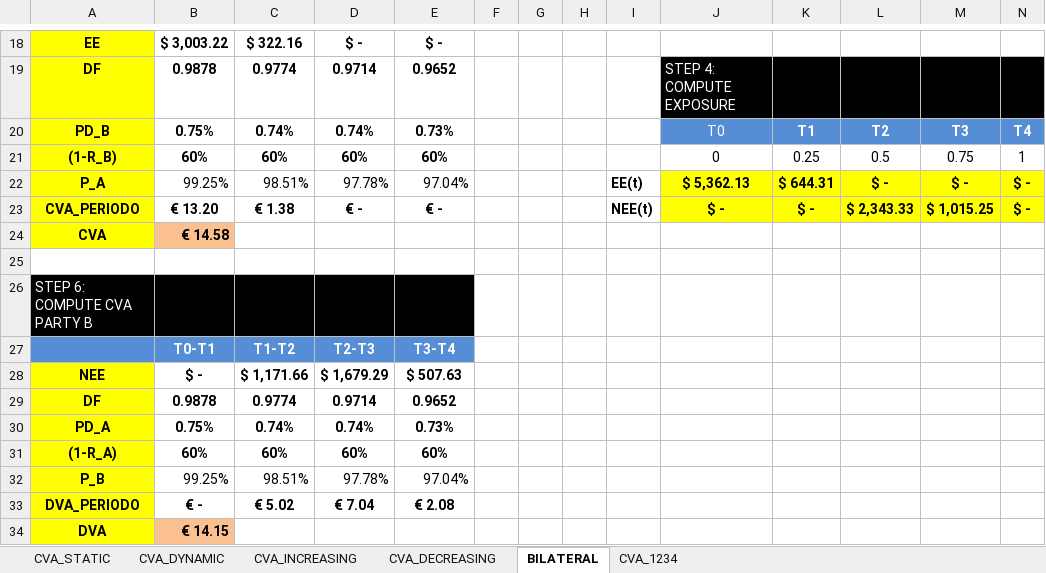
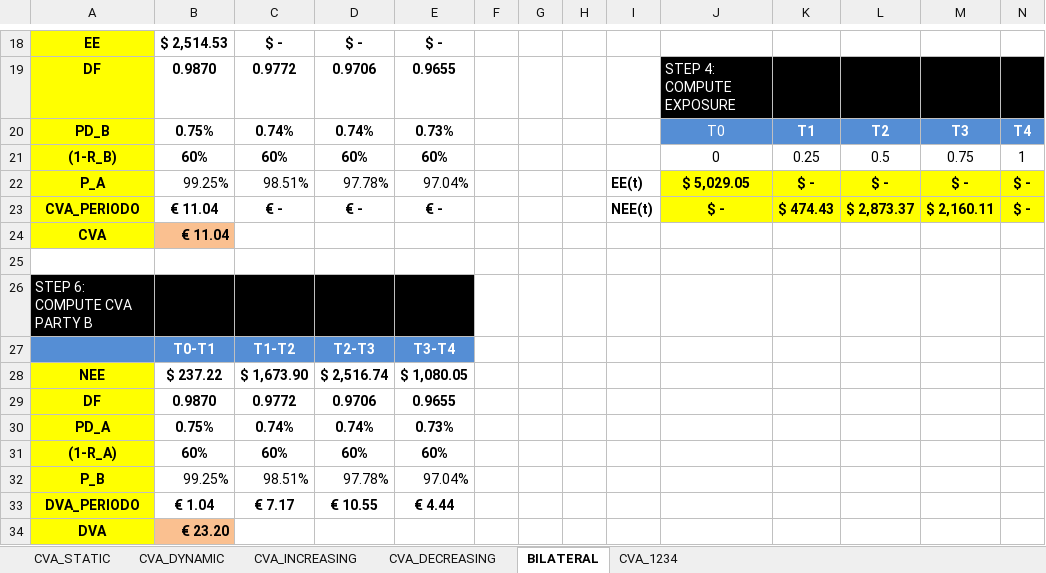
Before and after one commit to 56407/CQF, an Excel workbook: finalProject/docs/CVA/CVA/SOLUTIONS.XLSX, sheet BILATERAL, drawn as a sheet; only a part is shown, gaps mark what is left out; values as stored, in another font and other column widths than the file's, no borders; charts and pictures not drawn; removed rows and columns are numbered as before the commit, all else as after; the diff covers the shown part only; the diff names each change by its address in the sheet, - before the commit and + after, or states it on an @@ line.

```diff
--- a/finalProject/docs/CVA/CVA/SOLUTIONS.XLSX (sheet BILATERAL)
+++ b/finalProject/docs/CVA/CVA/SOLUTIONS.XLSX (sheet BILATERAL)
-B18: $ 3,003.22
+B18: $ 2,514.53
-C18: $ 322.16
+C18: $ -
-B19: 0.9878
+B19: 0.9870
-C19: 0.9774
+C19: 0.9772
-D19: 0.9714
+D19: 0.9706
-E19: 0.9652
+E19: 0.9655
-J22: $ 5,362.13
+J22: $ 5,029.05
-K22: $ 644.31
+K22: $ -
-B23: € 13.20
+B23: € 11.04
-C23: € 1.38
+C23: € -
-K23: $ -
+K23: $ 474.43
-L23: $ 2,343.33
+L23: $ 2,873.37
-M23: $ 1,015.25
+M23: $ 2,160.11
-B24: € 14.58
+B24: € 11.04
-row 28: NEE | $ - | $ 1,171.66 | $ 1,679.29 | $ 507.63
-row 29: DF | 0.9878 | 0.9774 | 0.9714 | 0.9652
+row 28: NEE | $ 237.22 | $ 1,673.90 | $ 2,516.74 | $ 1,080.05
+row 29: DF | 0.9870 | 0.9772 | 0.9706 | 0.9655
-row 33: DVA_PERIODO | € - | € 5.02 | € 7.04 | € 2.08
+row 33: DVA_PERIODO | € 1.04 | € 7.17 | € 10.55 | € 4.44
-B34: € 14.15
+B34: € 23.20
```
Also changed, not shown: 32 edited cells elsewhere in this sheet, sheet CVA_INCREASING, sheet CVA_1234, sheet CVA_DYNAMIC, sheet CVA_DECREASING, sheet CVA_STATIC, charts or pictures, 13 other files.
